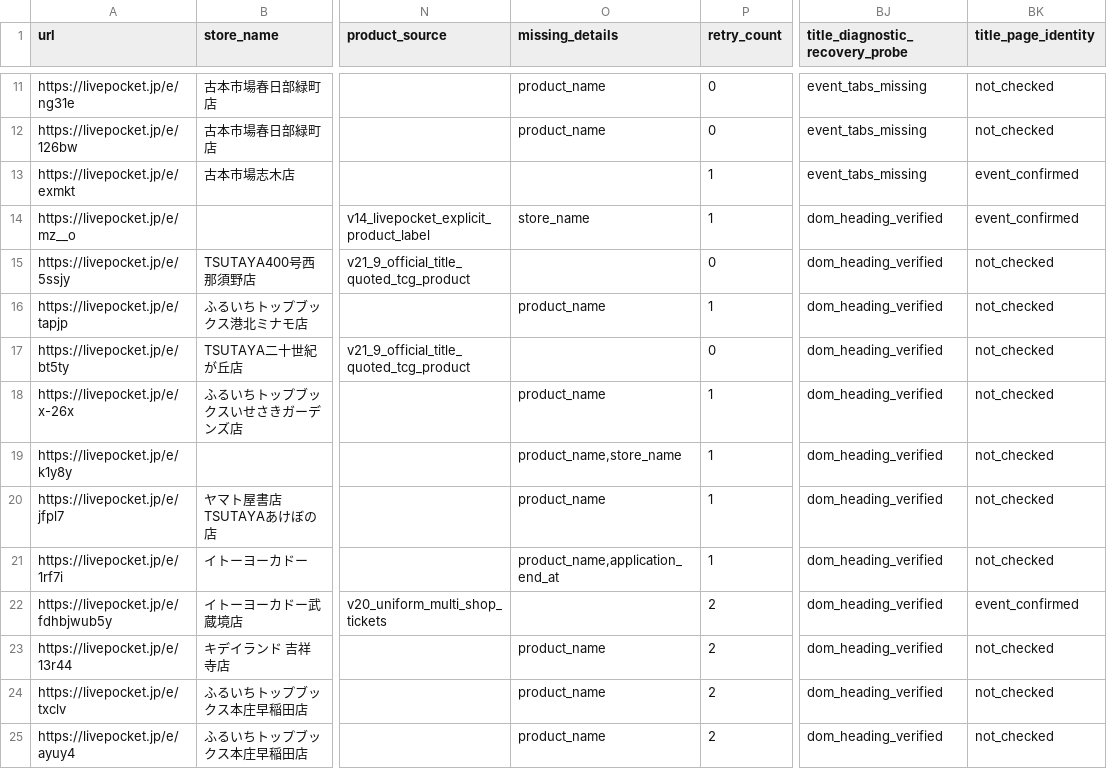
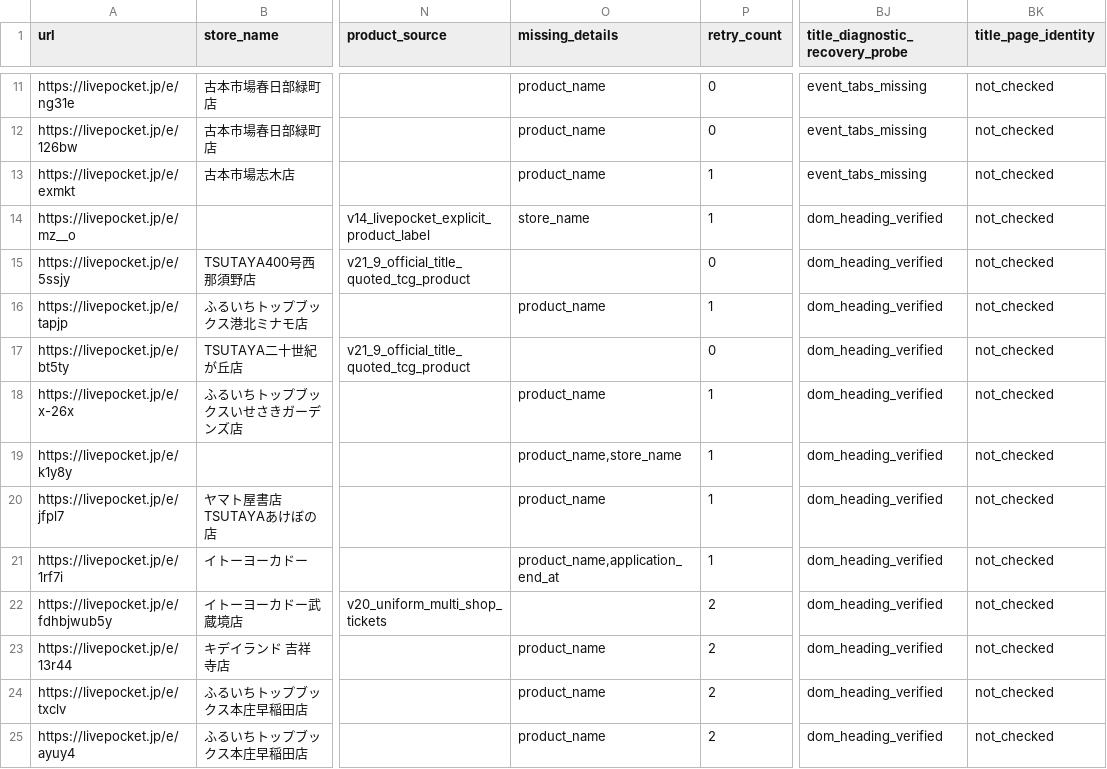
Before and after one commit to ttttt-9554/pokeca-map, a CSV file: livepocket_content_checks.csv, drawn as a sheet; only a part is shown, gaps mark what is left out; the diff names each change by its address in the sheet, - before the commit and + after, or states it on an @@ line.

```diff
--- a/livepocket_content_checks.csv
+++ b/livepocket_content_checks.csv
-O13 (missing_details): (empty)
+O13 (missing_details): product_name
-BK13:BK14 (title_page_identity): event_confirmed
+BK13:BK14 (title_page_identity): not_checked
-BK22 (title_page_identity): event_confirmed
+BK22 (title_page_identity): not_checked
```
Also changed, not shown: 1 other file.
